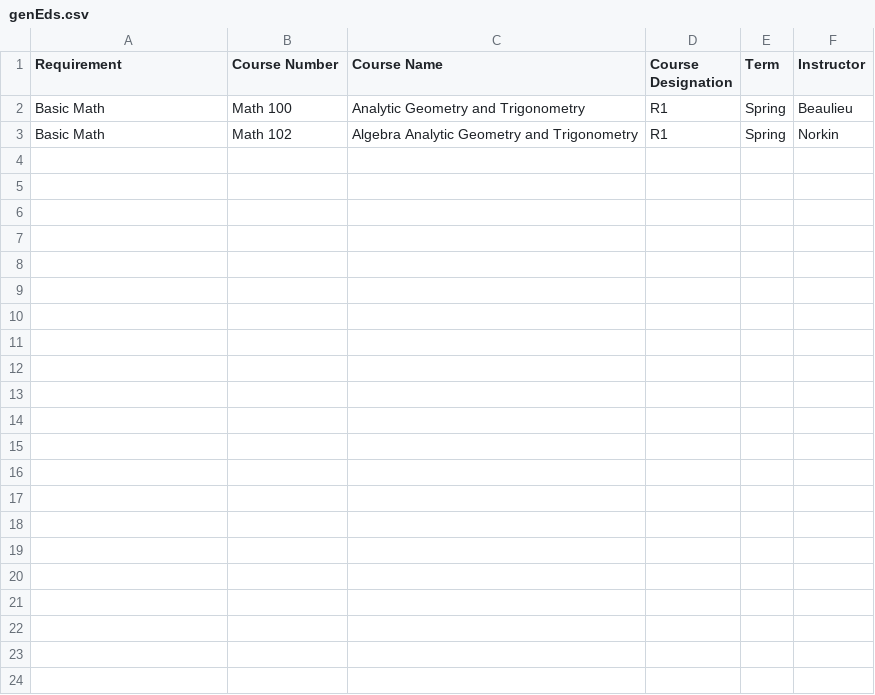
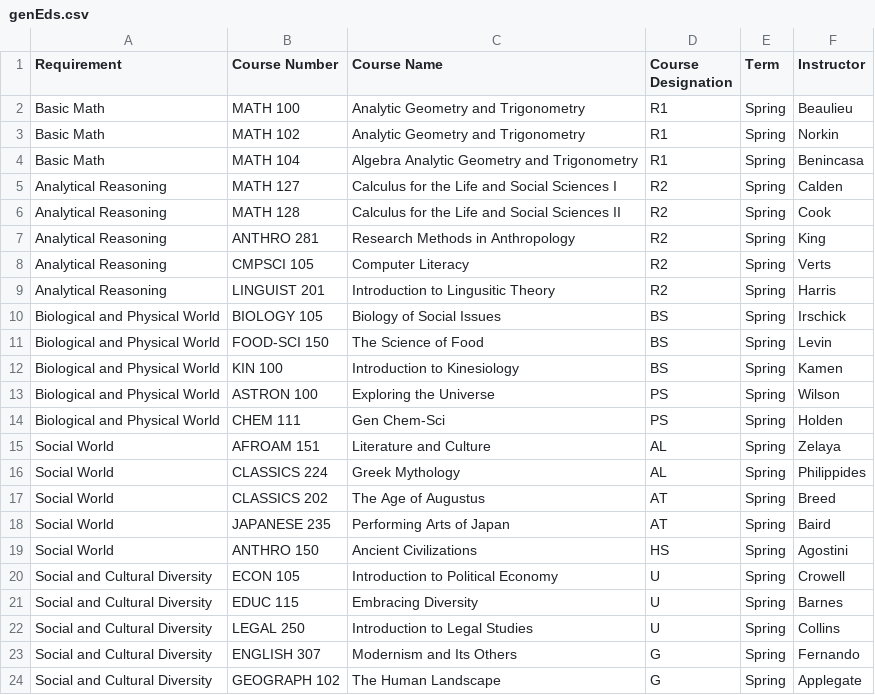
Before and after one commit to yongbin999/inspire2, a CSV file: code/express/lib/db/genEds.csv, drawn as a sheet.

Commit message:
genEds csv

```diff
--- a/code/express/lib/db/genEds.csv
+++ b/code/express/lib/db/genEds.csv
@@ -1,3 +1,24 @@
 Requirement, Course Number, Course Name, Course Designation, Term, Instructor
-Basic Math, Math 100, Analytic Geometry and Trigonometry, R1, Spring, Beaulieu
-Basic Math, Math 102, Algebra Analytic Geometry and Trigonometry, R1, Spring, Norkin
+Basic Math, MATH 100, Analytic Geometry and Trigonometry, R1, Spring, Beaulieu
+Basic Math, MATH 102, Analytic Geometry and Trigonometry, R1, Spring, Norkin
+Basic Math, MATH 104, Algebra Analytic Geometry and Trigonometry, R1, Spring, Benincasa
+Analytical Reasoning, MATH 127, Calculus for the Life and Social Sciences I, R2, Spring, Calden
+Analytical Reasoning, MATH 128, Calculus for the Life and Social Sciences II, R2, Spring, Cook
+Analytical Reasoning, ANTHRO 281, Research Methods in Anthropology, R2, Spring, King
+Analytical Reasoning, CMPSCI 105, Computer Literacy, R2, Spring, Verts
+Analytical Reasoning, LINGUIST 201, Introduction to Lingusitic Theory, R2, Spring, Harris
+Biological and Physical World, BIOLOGY 105, Biology of Social Issues, BS, Spring, Irschick
+Biological and Physical World, FOOD-SCI 150, The Science of Food, BS, Spring, Levin
+Biological and Physical World, KIN 100, Introduction to Kinesiology, BS, Spring, Kamen
+Biological and Physical World, ASTRON 100, Exploring the Universe, PS, Spring, Wilson
+Biological and Physical World, CHEM 111, Gen Chem-Sci, PS, Spring, Holden
+Social World, AFROAM 151, Literature and Culture, AL, Spring, Zelaya
+Social World, CLASSICS 224, Greek Mythology, AL, Spring, Philippides
+Social World, CLASSICS 202, The Age of Augustus, AT, Spring, Breed
+Social World, JAPANESE 235, Performing Arts of Japan, AT, Spring, Baird
+Social World, ANTHRO 150, Ancient Civilizations, HS, Spring, Agostini
+Social and Cultural Diversity, ECON 105, Introduction to Political Economy, U, Spring, Crowell
+Social and Cultural Diversity, EDUC 115, Embracing Diversity, U, Spring, Barnes
+Social and Cultural Diversity, LEGAL 250, Introduction to Legal Studies, U, Spring, Collins
+Social and Cultural Diversity, ENGLISH 307, Modernism and Its Others, G, Spring, Fernando
+Social and Cultural Diversity, GEOGRAPH 102, The Human Landscape, G, Spring, Applegate
```
